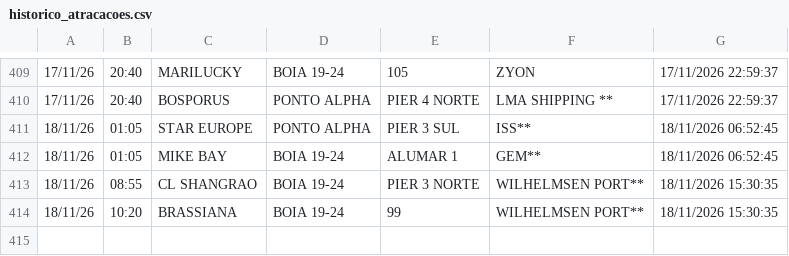
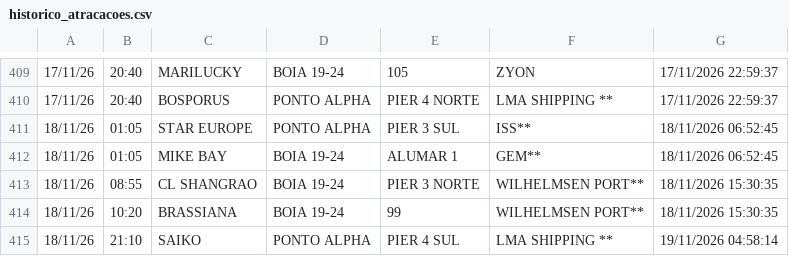
Before and after one commit to Leoofclima/Monitor-Apem, a CSV file: historico_atracacoes.csv, drawn as a sheet; only a part is shown, gaps mark what is left out.

```diff
--- a/historico_atracacoes.csv
+++ b/historico_atracacoes.csv
@@ -414 +414,2 @@
 18/11/26,10:20,BRASSIANA,BOIA 19-24,99,WILHELMSEN PORT**,18/11/2026 15:30:35
+18/11/26,21:10,SAIKO,PONTO ALPHA,PIER 4 SUL,LMA SHIPPING **,19/11/2026 04:58:14
```
Also changed, not shown: 3 other files.
